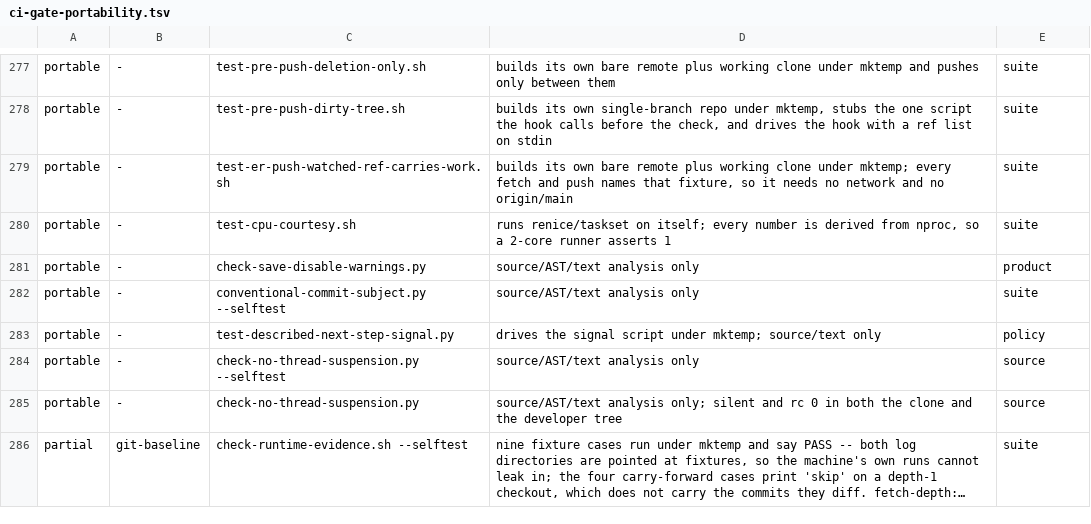
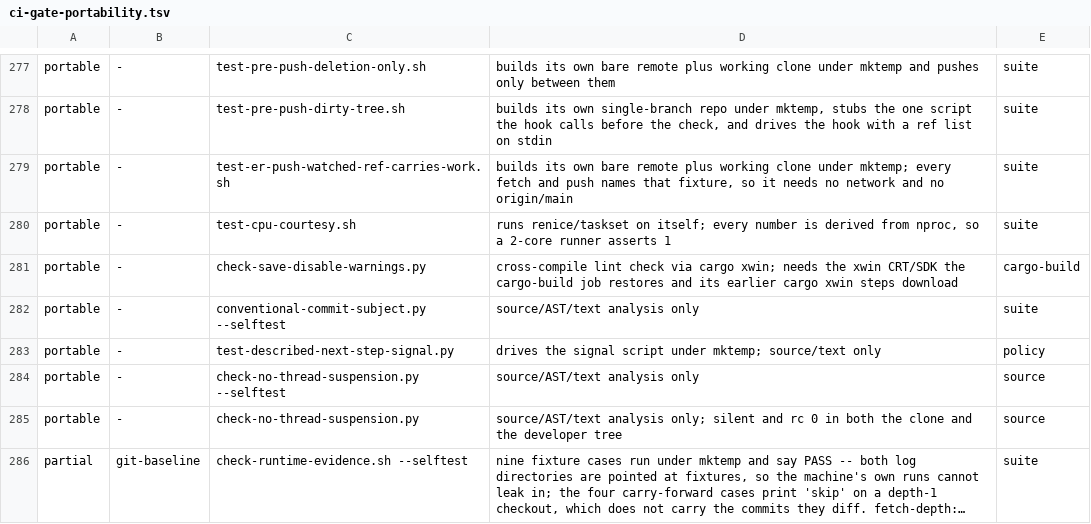
Before and after one commit to Banon-Labs/er-mods-rs, a TSV file: docs/ci-gate-portability.tsv, drawn as a sheet; only a part is shown, gaps mark what is left out; long unchanged cells end in ….

```diff
--- a/docs/ci-gate-portability.tsv
+++ b/docs/ci-gate-portability.tsv
@@ -280,3 +280,3 @@ portable	-	test-er-push-watched-ref-carries-work.sh	builds its own bare remote p
 portable	-	test-cpu-courtesy.sh	runs renice/taskset on itself; every number is derived from nproc, so a 2-core runner asserts 1	suite
-portable	-	check-save-disable-warnings.py	source/AST/text analysis only	product
+portable	-	check-save-disable-warnings.py	cross-compile lint check via cargo xwin; needs the xwin CRT/SDK the cargo-build job restores and its earlier cargo xwin steps download	cargo-build
 portable	-	conventional-commit-subject.py --selftest	source/AST/text analysis only	suite
```
Also changed, not shown: 1 other file.
